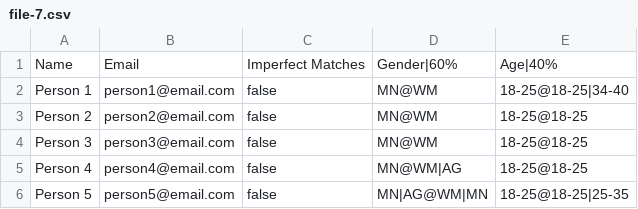
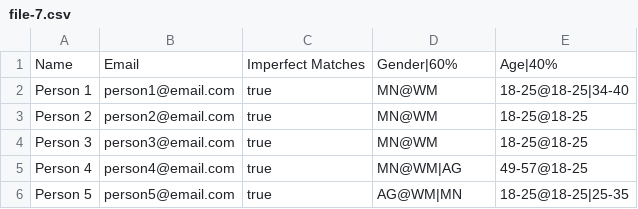
Before and after one commit to cintiadr/unicorn-matches, a CSV file: test-files/file-7.csv, drawn as a sheet.

```diff
--- a/test-files/file-7.csv
+++ b/test-files/file-7.csv
@@ -1,6 +1,6 @@
 Name, Email, Imperfect Matches, Gender|60%, Age|40%
-Person 1, person1@email.com, false, MN@WM, 18-25@18-25|34-40
-Person 2, person2@email.com, false, MN@WM, 18-25@18-25
-Person 3, person3@email.com, false, MN@WM, 18-25@18-25
-Person 4, person4@email.com, false, MN@WM|AG, 18-25@18-25
-Person 5, person5@email.com, false, MN|AG@WM|MN, 18-25@18-25|25-35
+Person 1, person1@email.com, true, MN@WM, 18-25@18-25|34-40
+Person 2, person2@email.com, true, MN@WM, 18-25@18-25
+Person 3, person3@email.com, true, MN@WM, 18-25@18-25
+Person 4, person4@email.com, true, MN@WM|AG, 49-57@18-25
+Person 5, person5@email.com, true, AG@WM|MN, 18-25@18-25|25-35
```
Also changed, not shown: 1 other file.
